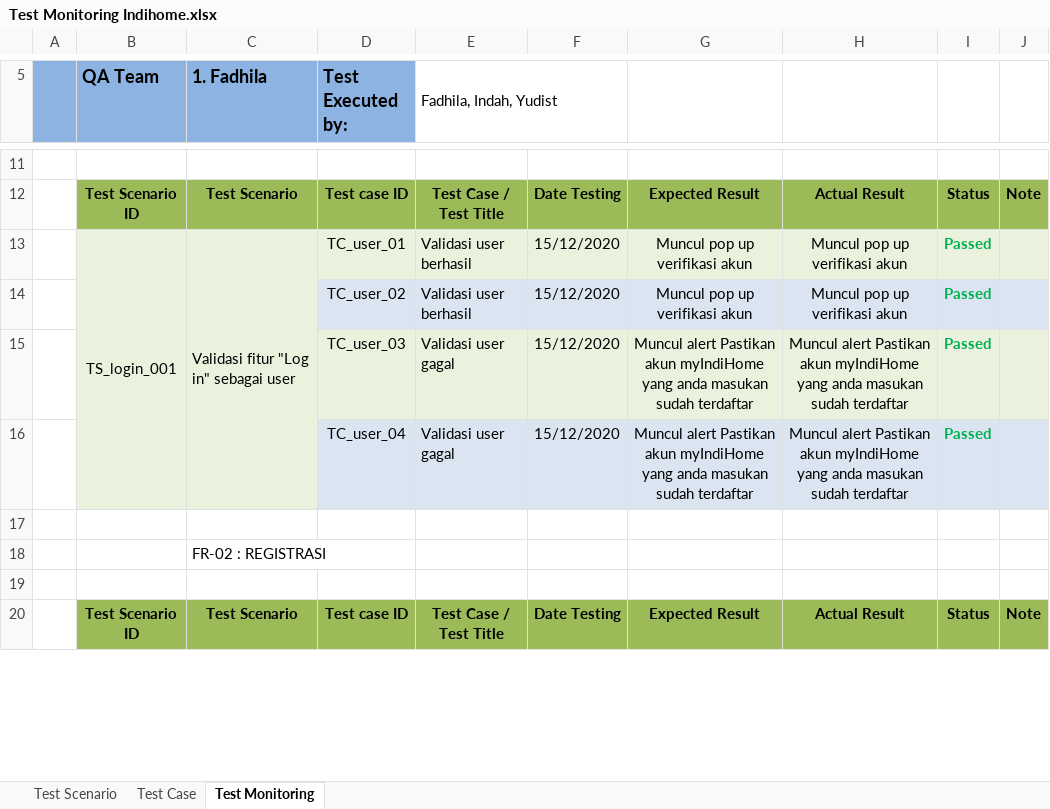
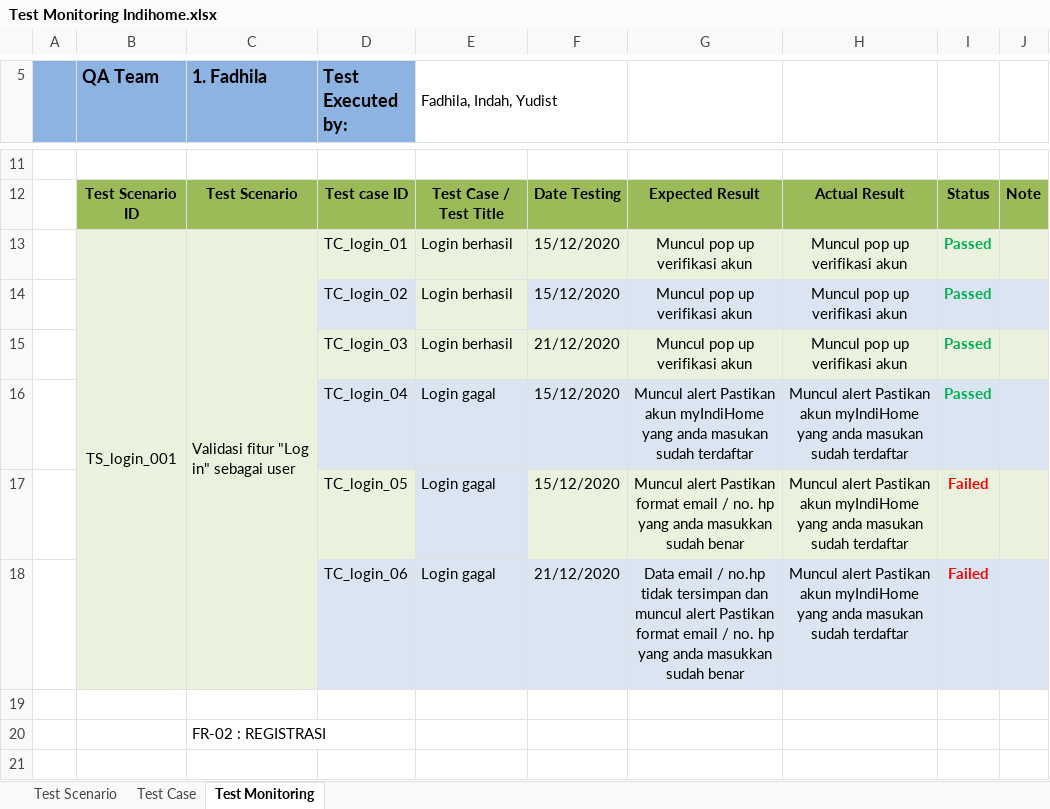
Before and after one commit to yudistryan/systemtest-indihome-selenium, an Excel workbook: Test Monitoring Indihome.xlsx, sheet Test Monitoring, drawn as a sheet; only a part is shown, gaps mark what is left out; the shorter side is filled out with more unchanged rows; values as stored, in another font and other column widths than the file's, no borders; charts and pictures not drawn; removed rows and columns are numbered as before the commit, all else as after; the diff covers the shown part only; the diff names each change by its address in the sheet, - before the commit and + after, or states it on an @@ line.

Commit message:
Update dokumen Test Plan, Test Monitoring, Test Report - Cek ketersediaan

```diff
--- a/Test Monitoring Indihome.xlsx (sheet Test Monitoring)
+++ b/Test Monitoring Indihome.xlsx (sheet Test Monitoring)
-D13 (Test Executed by:): TC_user_01
+D13 (Test Executed by:): TC_login_01
-E13:E14 (Fadhila, Indah, Yudist): Validasi user berhasil
+E13:E14 (Fadhila, Indah, Yudist): Login berhasil
-D14 (Test Executed by:): TC_user_02
+D14 (Test Executed by:): TC_login_02
-row 15:  |  |  | TC_user_03 | Validasi user gagal | 15/12/2020 | Muncul alert Pastikan akun myIndiHome yang anda masukan sudah terdaftar | Muncul alert Pastikan akun myIndiHome yang anda masukan sudah terdaftar | Passed
+row 15:  |  |  | TC_login_03 | Login berhasil | 21/12/2020 | Muncul pop up verifikasi akun | Muncul pop up verifikasi akun | Passed
-D16 (Test Executed by:): TC_user_04
+D16 (Test Executed by:): TC_login_04
-E16 (Fadhila, Indah, Yudist): Validasi user gagal
+E16 (Fadhila, Indah, Yudist): Login gagal
+row 17:  |  |  | TC_login_05 | Login gagal | 15/12/2020 | Muncul alert Pastikan format email / no. hp yang anda masukkan sudah benar | Muncul alert Pastikan akun myIndiHome yang anda masukan sudah terdaftar | Failed
+row 18:  |  |  | TC_login_06 | Login gagal | 21/12/2020 | Data email / no.hp tidak tersimpan dan muncul alert Pastikan format email / no. hp yang anda masukkan sudah benar | Muncul alert Pastikan akun myIndiHome yang anda masukan sudah terdaftar | Failed
```
Also changed, not shown: 8 added rows and 2 edited cells elsewhere in this sheet, sheet Test Case, test-report/Test-Bug Report - indihome (Cek Ketersediaan).xlsx, 1 other file.
